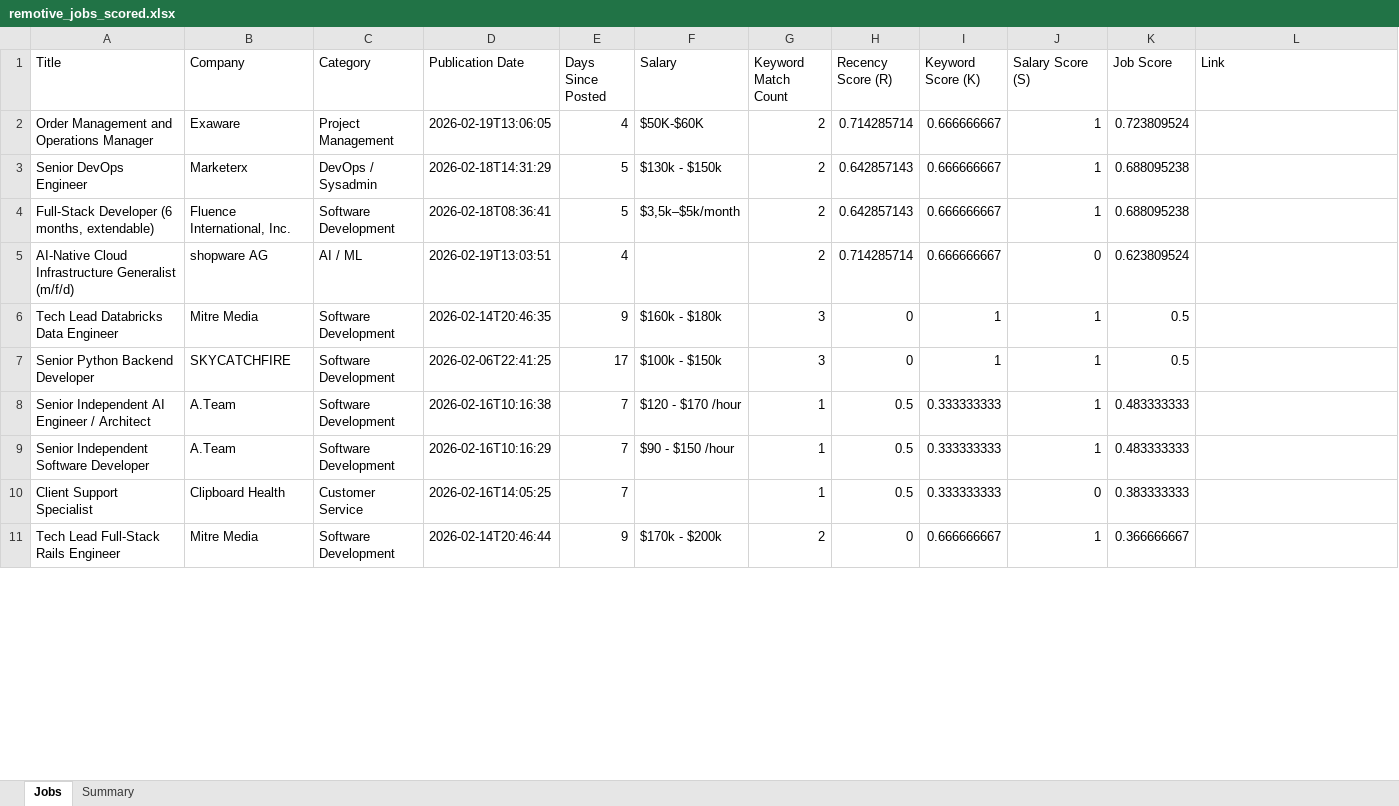
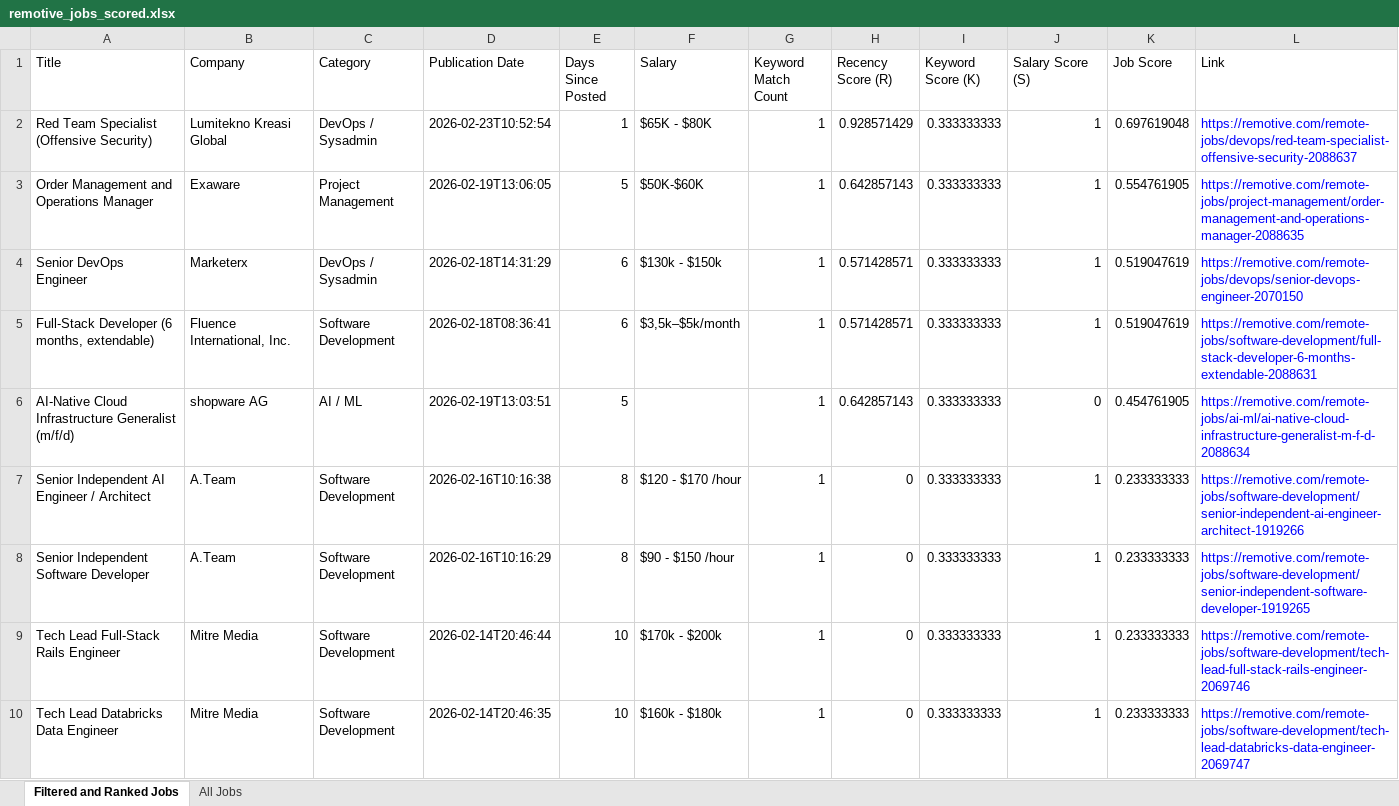
Before and after one commit to ErinRightMeow/Python-Final-g5-remotive-job-finder-, an Excel workbook: spreadsheets/remotive_jobs_scored.xlsx, sheet Filtered and Ranked Jobs, drawn as a sheet; only a part is shown; values as stored, in another font and other column widths than the file's, no borders; removed rows and columns are numbered as before the commit, all else as after; the diff covers the shown part only; the diff names each change by its address in the sheet, - before the commit and + after, or states it on an @@ line.

```diff
--- a/spreadsheets/remotive_jobs_scored.xlsx (sheet Filtered and Ranked Jobs)
+++ b/spreadsheets/remotive_jobs_scored.xlsx (sheet Filtered and Ranked Jobs)
-sheet tab: Jobs
+sheet tab: Filtered and Ranked Jobs
-sheet tab: Summary
+sheet tab: All Jobs
+row 2: Red Team Specialist (Offensive Security) | Lumitekno Kreasi Global | DevOps / Sysadmin | 2026-02-23T10:52:54 | 1 | $65K - $80K | 1 | 0.928571429 | 0.333333333 | 1 | 0.697619048 | https://remotive.com/remote-jobs/devops/red-team-specialist-offensive-security-2088637
-E3 (Days Since Posted): 4
+E3 (Days Since Posted): 5
-G3:G6 (Keyword Match Count): 2
+G3:G6 (Keyword Match Count): 1
-H3 (Recency Score (R)): 0.714285714
+H3 (Recency Score (R)): 0.642857143
-I3:I6 (Keyword Score (K)): 0.666666667
+I3:I6 (Keyword Score (K)): 0.333333333
-K3 (Job Score): 0.723809524
+K3 (Job Score): 0.554761905
-L3 (Link): (empty)
+L3 (Link): https://remotive.com/remote-jobs/project-management/order-management-and-operations-manager-2088635
-E4:E5 (Days Since Posted): 5
+E4:E5 (Days Since Posted): 6
-H4:H5 (Recency Score (R)): 0.642857143
+H4:H5 (Recency Score (R)): 0.571428571
-K4:K5 (Job Score): 0.688095238
+K4:K5 (Job Score): 0.519047619
-L4 (Link): (empty)
+L4 (Link): https://remotive.com/remote-jobs/devops/senior-devops-engineer-2070150
-L5 (Link): (empty)
+L5 (Link): https://remotive.com/remote-jobs/software-development/full-stack-developer-6-months-extendable-2088631
-E6 (Days Since Posted): 4
+E6 (Days Since Posted): 5
-H6 (Recency Score (R)): 0.714285714
+H6 (Recency Score (R)): 0.642857143
-K6 (Job Score): 0.623809524
+K6 (Job Score): 0.454761905
-L6 (Link): (empty)
+L6 (Link): https://remotive.com/remote-jobs/ai-ml/ai-native-cloud-infrastructure-generalist-m-f-d-2088634
-row 6: Tech Lead Databricks Data Engineer | Mitre Media | Software Development | 2026-02-14T20:46:35 | 9 | $160k - $180k | 3 | 0 | 1 | 1 | 0.5
-row 7: Senior Python Backend Developer | SKYCATCHFIRE | Software Development | 2026-02-06T22:41:25 | 17 | $100k - $150k | 3 | 0 | 1 | 1 | 0.5
-E7:E8 (Days Since Posted): 7
+E7:E8 (Days Since Posted): 8
-H7:H8 (Recency Score (R)): 0.5
+H7:H8 (Recency Score (R)): 0
-K7:K8 (Job Score): 0.483333333
+K7:K8 (Job Score): 0.233333333
-L7 (Link): (empty)
+L7 (Link): https://remotive.com/remote-jobs/software-development/senior-independent-ai-engineer-architect-1919266
-L8 (Link): (empty)
+L8 (Link): https://remotive.com/remote-jobs/software-development/senior-independent-software-developer-1919265
-row 10: Client Support Specialist | Clipboard Health | Customer Service | 2026-02-16T14:05:25 | 7 |  | 1 | 0.5 | 0.333333333 | 0 | 0.383333333
-E9 (Days Since Posted): 9
+E9 (Days Since Posted): 10
-G9 (Keyword Match Count): 2
+G9 (Keyword Match Count): 1
-I9 (Keyword Score (K)): 0.666666667
+I9 (Keyword Score (K)): 0.333333333
-K9 (Job Score): 0.366666667
+K9 (Job Score): 0.233333333
-L9 (Link): (empty)
+L9 (Link): https://remotive.com/remote-jobs/software-development/tech-lead-full-stack-rails-engineer-2069746
+row 10: Tech Lead Databricks Data Engineer | Mitre Media | Software Development | 2026-02-14T20:46:35 | 10 | $160k - $180k | 1 | 0 | 0.333333333 | 1 | 0.233333333 | https://remotive.com/remote-jobs/software-development/tech-lead-databricks-data-engineer-2069747
```
Also changed, not shown: 4 added rows, 2 removed rows and 17 edited cells elsewhere in this sheet, sheet All Jobs, 1 other file.
